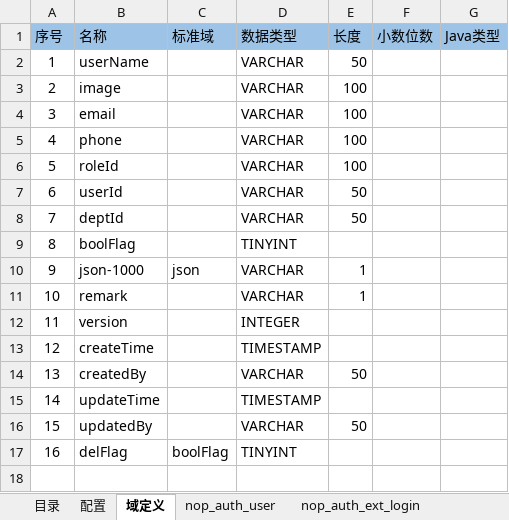
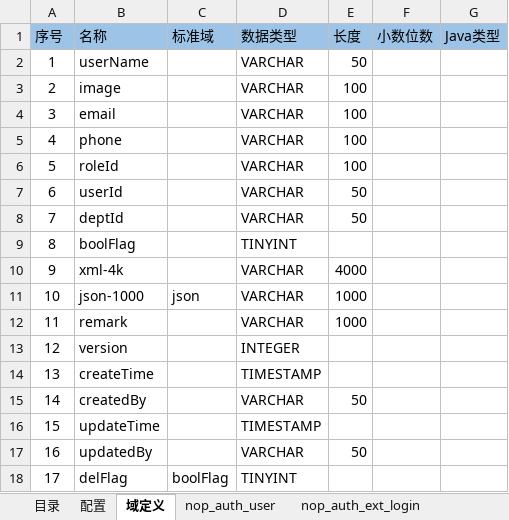
Before and after one commit to entropy-cloud/nop-entropy, an Excel workbook: nop-auth/model/nop-auth.orm.xlsx, sheet 域定义, drawn as a sheet; values as stored, in another font and other column widths than the file's, no borders; addresses are those after the commit; the diff names each change by its address in the sheet, - before the commit and + after, or states it on an @@ line.

```diff
--- a/nop-auth/model/nop-auth.orm.xlsx (sheet 域定义)
+++ b/nop-auth/model/nop-auth.orm.xlsx (sheet 域定义)
+row 10: 9 | xml-4k |  | VARCHAR | 4000
@@ column A (序号) renumbered from row 11 down @@
-E11:E12 (长度): 1
+E11:E12 (长度): 1000
```
Also changed, not shown: other sheet tabs, 43 other files.
